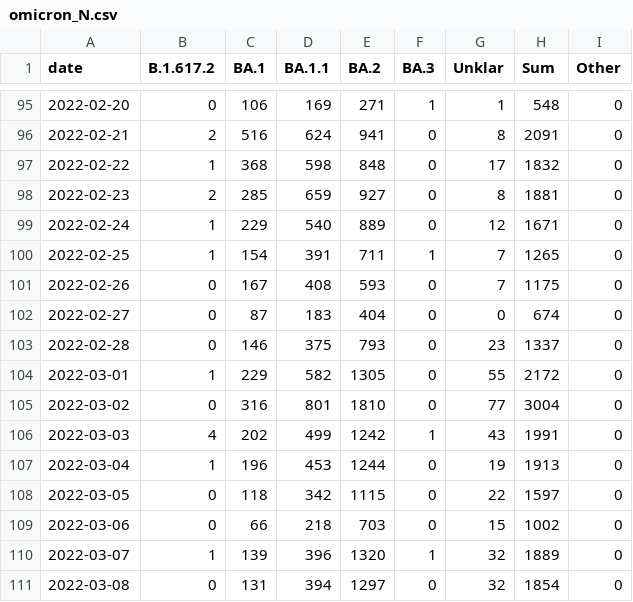
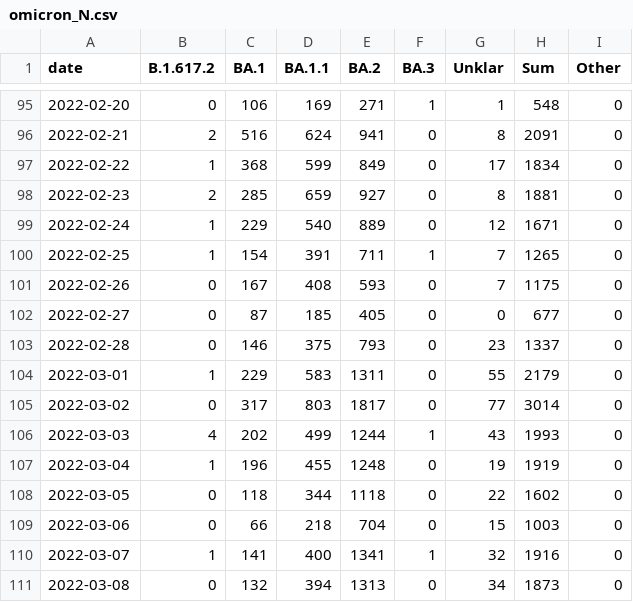
Before and after one commit to lenaschimmel/desh-data, a CSV file: data/table/omicron_N.csv, drawn as a sheet; only a part is shown, gaps mark what is left out; the diff covers the shown part only.

```diff
--- a/data/table/omicron_N.csv
+++ b/data/table/omicron_N.csv
@@ -96,3 +96,3 @@ date,B.1.617.2,BA.1,BA.1.1,BA.2,BA.3,Unklar,Sum,Other
 2022-02-21,2,516,624,941,0,8,2091,0
-2022-02-22,1,368,598,848,0,17,1832,0
+2022-02-22,1,368,599,849,0,17,1834,0
 2022-02-23,2,285,659,927,0,8,1881,0
@@ -101,11 +101,11 @@ date,B.1.617.2,BA.1,BA.1.1,BA.2,BA.3,Unklar,Sum,Other
 2022-02-26,0,167,408,593,0,7,1175,0
-2022-02-27,0,87,183,404,0,0,674,0
+2022-02-27,0,87,185,405,0,0,677,0
 2022-02-28,0,146,375,793,0,23,1337,0
-2022-03-01,1,229,582,1305,0,55,2172,0
-2022-03-02,0,316,801,1810,0,77,3004,0
-2022-03-03,4,202,499,1242,1,43,1991,0
-2022-03-04,1,196,453,1244,0,19,1913,0
-2022-03-05,0,118,342,1115,0,22,1597,0
-2022-03-06,0,66,218,703,0,15,1002,0
-2022-03-07,1,139,396,1320,1,32,1889,0
-2022-03-08,0,131,394,1297,0,32,1854,0
+2022-03-01,1,229,583,1311,0,55,2179,0
+2022-03-02,0,317,803,1817,0,77,3014,0
+2022-03-03,4,202,499,1244,1,43,1993,0
+2022-03-04,1,196,455,1248,0,19,1919,0
+2022-03-05,0,118,344,1118,0,22,1602,0
+2022-03-06,0,66,218,704,0,15,1003,0
+2022-03-07,1,141,400,1341,1,32,1916,0
+2022-03-08,0,132,394,1313,0,34,1873,0
```
Also changed, not shown: 1 added row and 69 edited cells elsewhere in this file, data/table/omicron_NX.csv, data/table/omicron_NX_collapsed.csv, 20 other files.
